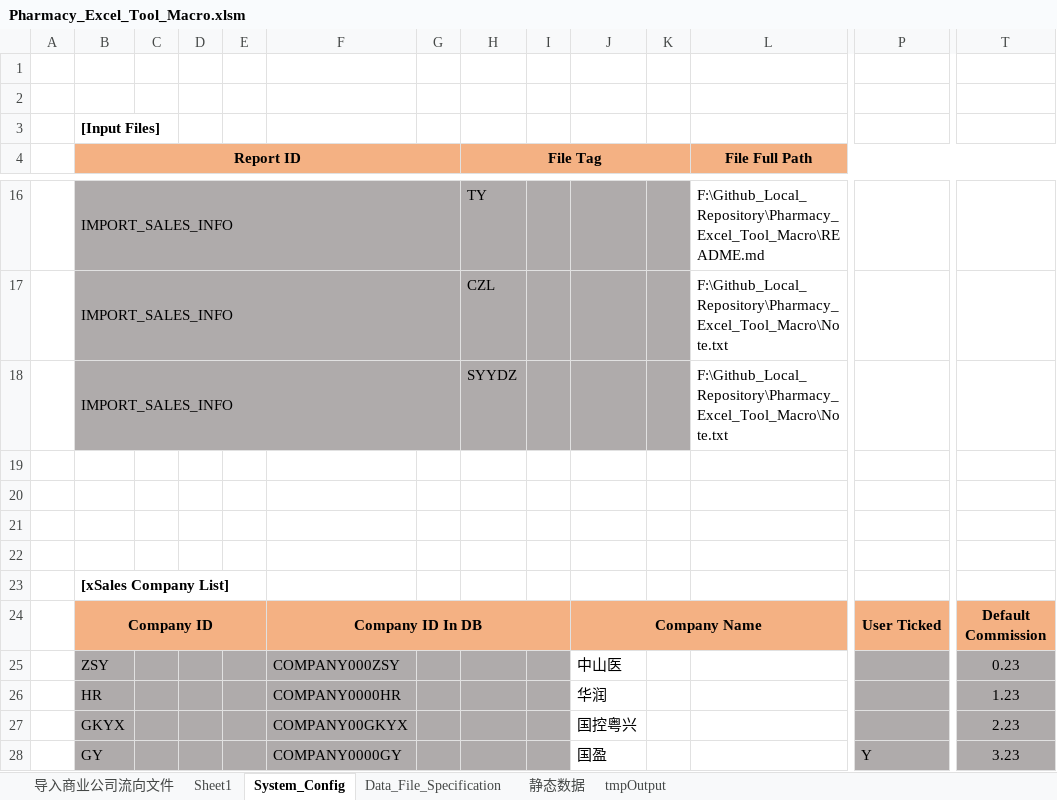
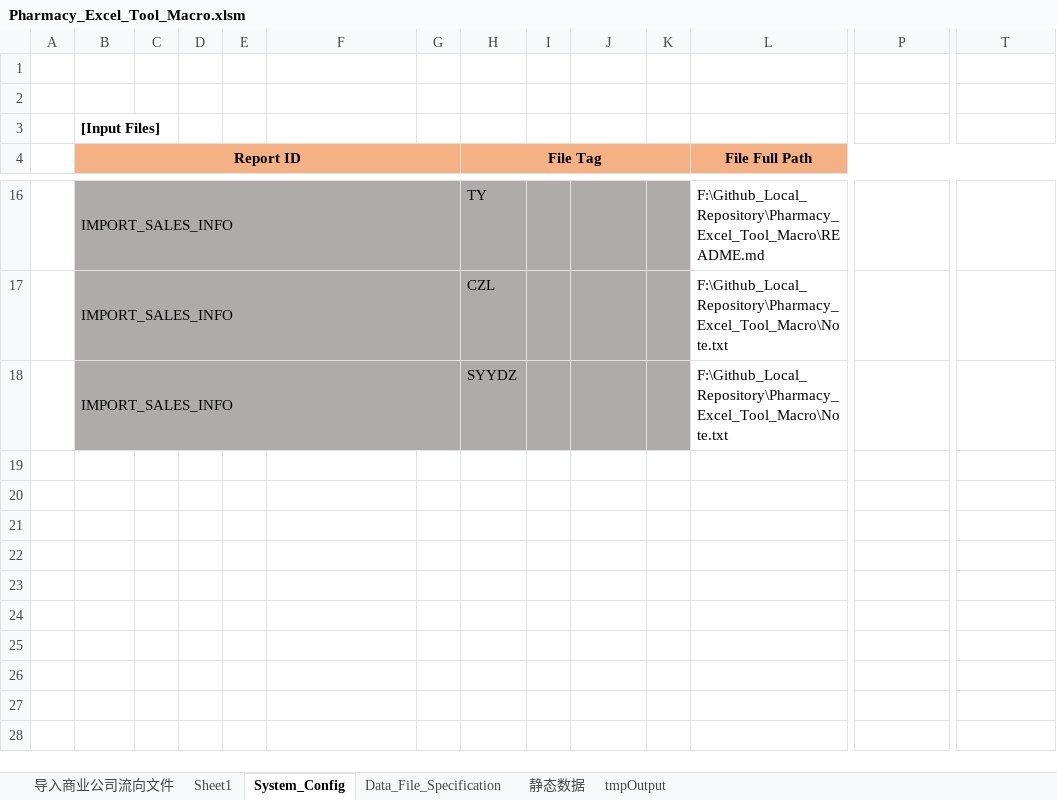
Before and after one commit to Thesaurus0/Pharmacy_Excel_Tool_Macro, an Excel workbook: Pharmacy_Excel_Tool_Macro.xlsm, sheet System_Config, drawn as a sheet; only a part is shown, gaps mark what is left out; values as stored, in another font and other column widths than the file's, no borders; rows hold the shown columns only; the diff covers the shown part only; the diff names each change by its address in the sheet, - before the commit and + after, or states it on an @@ line.

```diff
--- a/Pharmacy_Excel_Tool_Macro.xlsm (sheet System_Config)
+++ b/Pharmacy_Excel_Tool_Macro.xlsm (sheet System_Config)
-row 19: (empty)
-row 20: (empty)
-row 21: (empty)
-row 22: (empty)
-row 23:  | [xSales Company List]
-row 24:  | Company ID |  |  |  | Company ID In DB |  |  |  | Company Name |  |  | User Ticked | Default Commission
-row 25:  | ZSY |  |  |  | COMPANY000ZSY |  |  |  | 中山医 |  |  |  | 0.23
-row 26:  | HR |  |  |  | COMPANY0000HR |  |  |  | 华润 |  |  |  | 1.23
-row 27:  | GKYX |  |  |  | COMPANY00GKYX |  |  |  | 国控粤兴 |  |  |  | 2.23
-row 28:  | GY |  |  |  | COMPANY0000GY |  |  |  | 国盈 |  |  | Y | 3.23
```
Also changed, not shown: 10 removed rows and 1 edited cell elsewhere in this sheet, charts or pictures, 6 other files.
